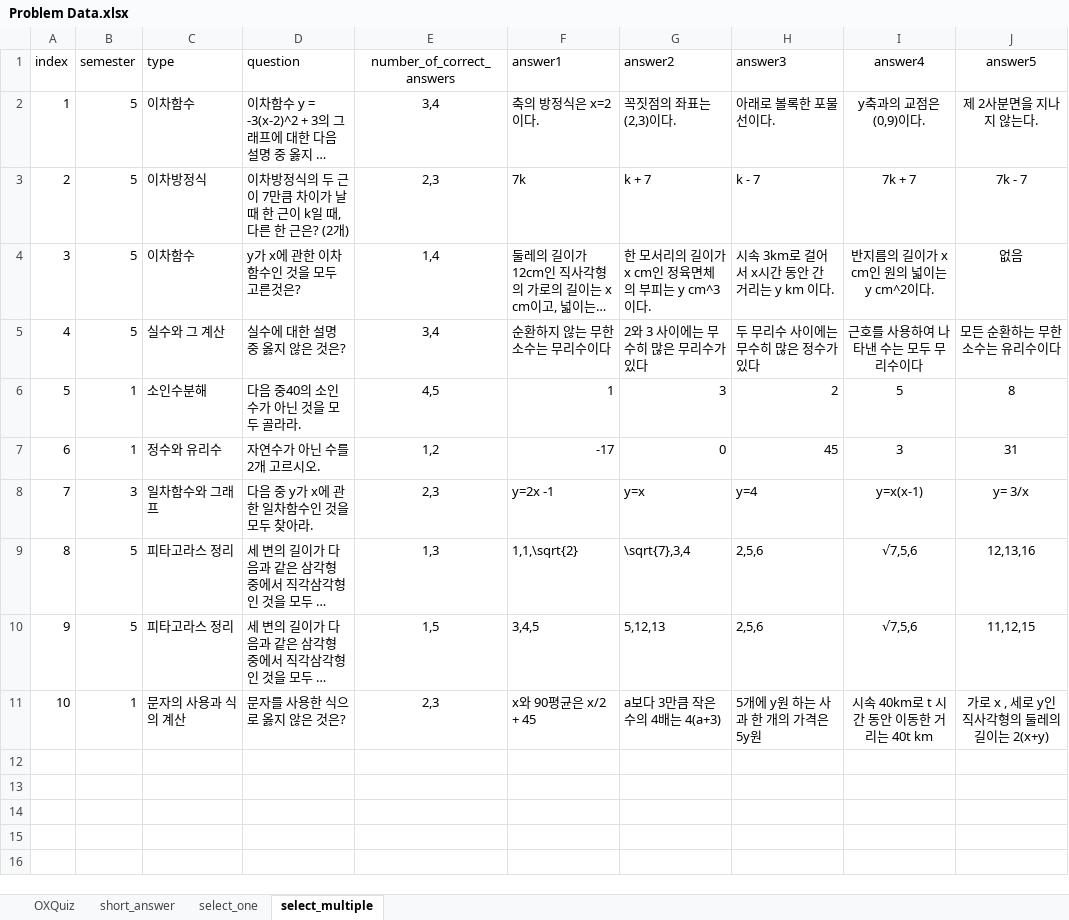
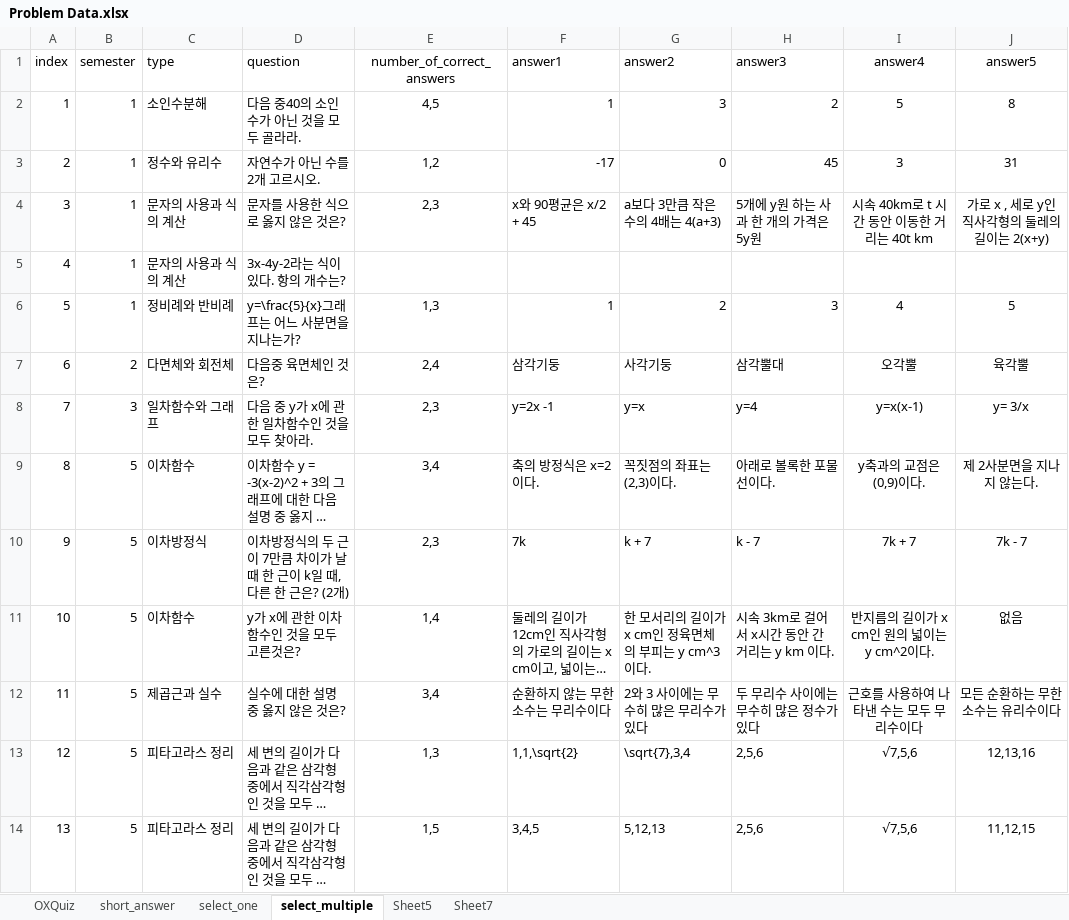
Before and after one commit to 205sla/Mathematics-learning-app-UNITY6, an Excel workbook: Assets/Resources/Problem Data.xlsx, sheet select_multiple, drawn as a sheet; long unchanged cells end in …; values as stored, in another font and other column widths than the file's, no borders; addresses are those after the commit; the diff names each change by its address in the sheet, - before the commit and + after, or states it on an @@ line.

```diff
--- a/Assets/Resources/Problem Data.xlsx (sheet select_multiple)
+++ b/Assets/Resources/Problem Data.xlsx (sheet select_multiple)
+sheet tab: Sheet5
+sheet tab: Sheet7
@@ row 6 moved to row 2: 1 @@
@@ row 7 moved to row 3: 2 @@
@@ row 11 moved to row 4: 3 @@
+row 5: 4 | 1 | 문자의 사용과 식의 계산 | 3x-4y-2라는 식이 있다. 항의 개수는?
+row 6: 5 | 1 | 정비례와 반비례 | y=\frac{5}{x}그래프는 어느 사분면을 지나는가? | 1,3 | 1 | 2 | 3 | 4 | 5
+row 7: 6 | 2 | 다면체와 회전체 | 다음중 육면체인 것은? | 2,4 | 삼각기둥 | 사각기둥 | 삼각뿔대 | 오각뿔 | 육각뿔
@@ column A (index) renumbered between rows 9 and 14 @@
-C12 (type): 실수와 그 계산
+C12 (type): 제곱근과 실수
```
Also changed, not shown: sheet short_answer, sheet OXQuiz, sheet select_one, 31 other files.
